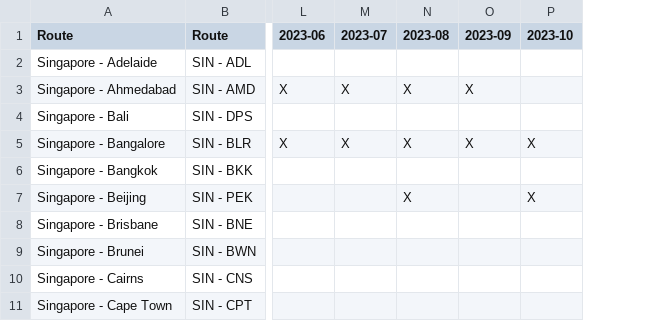
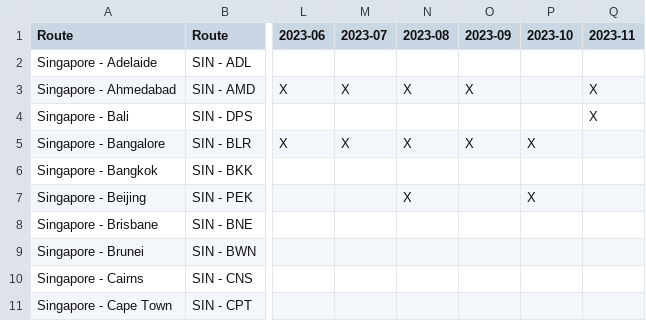
Before and after one commit to ruibinch/spontaneous-escapes-stalker, a CSV file: data/analysis-J.csv, drawn as a sheet; only a part is shown, gaps mark what is left out; the diff names each change by its address in the sheet, - before the commit and + after, or states it on an @@ line.

```diff
--- a/data/analysis-J.csv
+++ b/data/analysis-J.csv
+column Q (2023-11), rows 3-4: X | X
```
Also changed, not shown: data/analysis-PY.csv, data/analysis-Y.csv, 5 other files.
